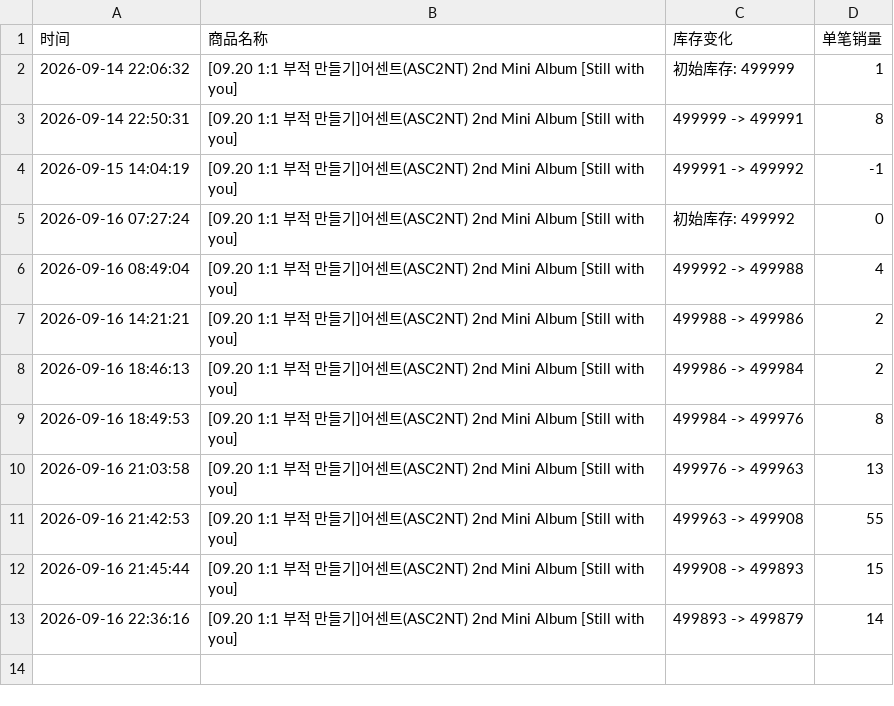
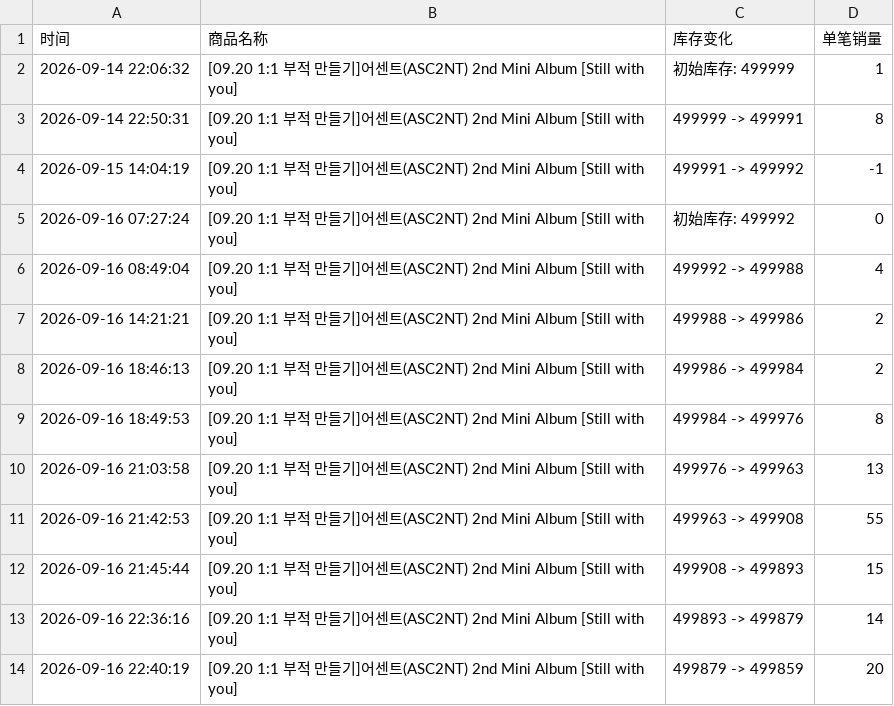
Before and after one commit to Juineii/asc2nt_nk0916, a CSV file: KARAM_LUCKYCHARM.csv, drawn as a sheet; the diff names each change by its address in the sheet, - before the commit and + after, or states it on an @@ line.

Commit message:
自动更新库存数据 2026-09-16 22:40:22

```diff
--- a/KARAM_LUCKYCHARM.csv
+++ b/KARAM_LUCKYCHARM.csv
+row 14: 2026-09-16 22:40:19 | [09.20 1:1 부적 만들기]어센트(ASC2NT) 2nd Mini Album [Still with you] | 499879 -> 499859 | 20
```
